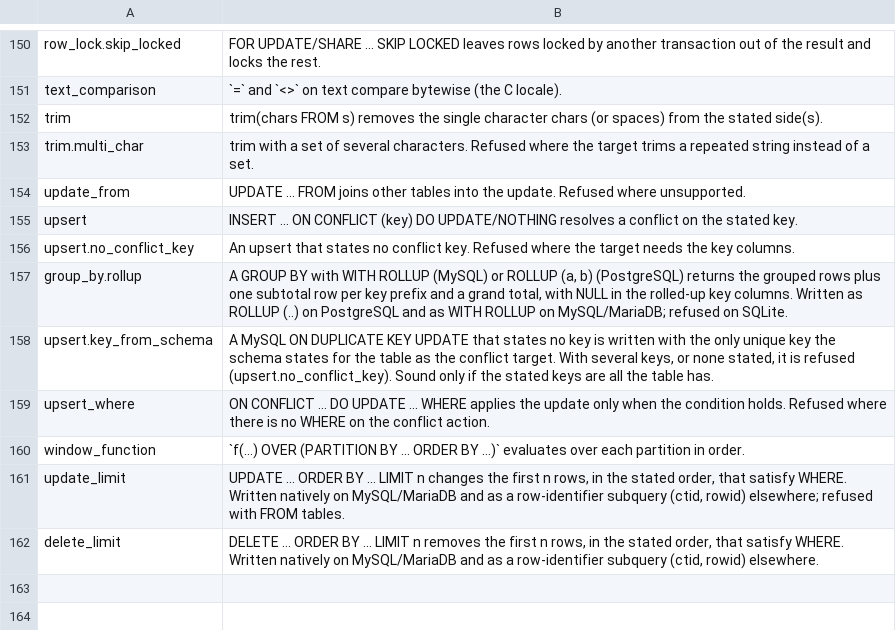
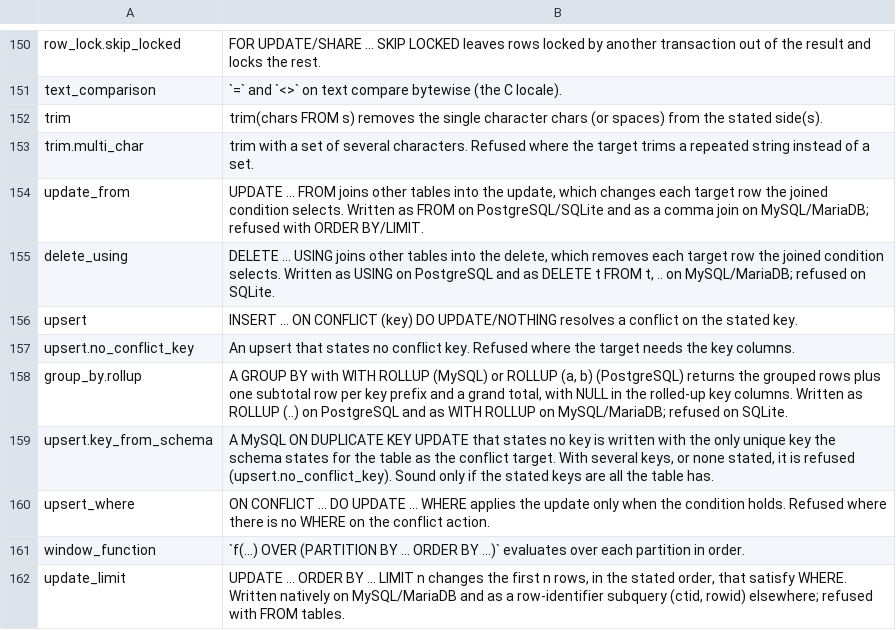
Before and after one commit to ThinkersJournal/unisql, a TSV file: docs/LEAF-CONTRACTS.tsv, drawn as a sheet; only a part is shown, gaps mark what is left out; the shorter side is filled out with more unchanged rows.

```diff
--- a/docs/LEAF-CONTRACTS.tsv
+++ b/docs/LEAF-CONTRACTS.tsv
@@ -153,3 +153,4 @@ trim	trim(chars FROM s) removes the single character chars (or spaces) from the
 trim.multi_char	trim with a set of several characters. Refused where the target trims a repeated string instead of a set.
-update_from	UPDATE ... FROM joins other tables into the update. Refused where unsupported.
+update_from	UPDATE ... FROM joins other tables into the update, which changes each target row the joined condition selects. Written as FROM on PostgreSQL/SQLite and as a comma join on MySQL/MariaDB; refused with ORDER BY/LIMIT.
+delete_using	DELETE ... USING joins other tables into the delete, which removes each target row the joined condition selects. Written as USING on PostgreSQL and as DELETE t FROM t, .. on MySQL/MariaDB; refused on SQLite.
 upsert	INSERT ... ON CONFLICT (key) DO UPDATE/NOTHING resolves a conflict on the stated key.
```
Also changed, not shown: crates/unisql-dialect-mysql/matrix-mariadb-from-postgres.tsv, crates/unisql-dialect-mysql/matrix-mysql-from-postgres.tsv, 22 other files.
